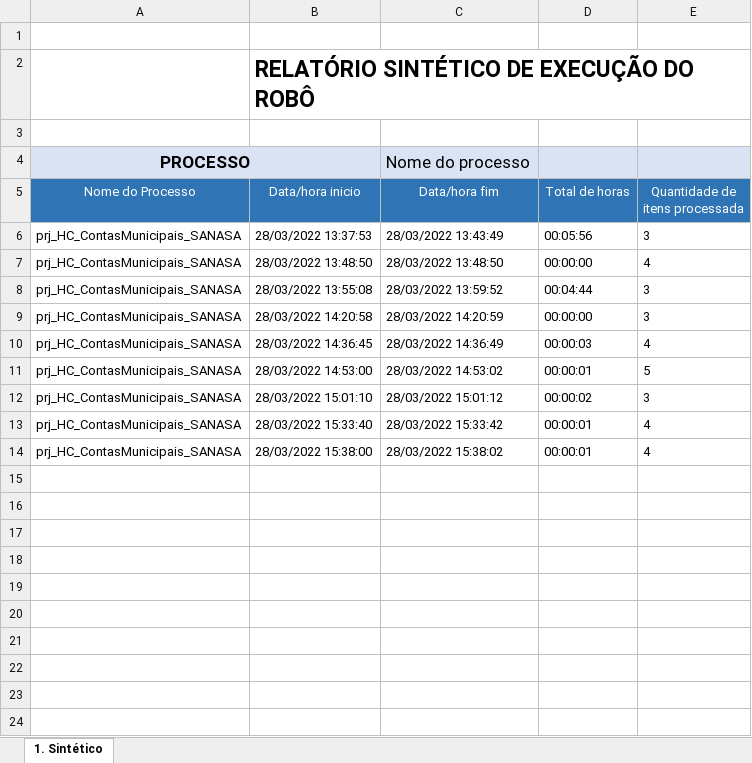
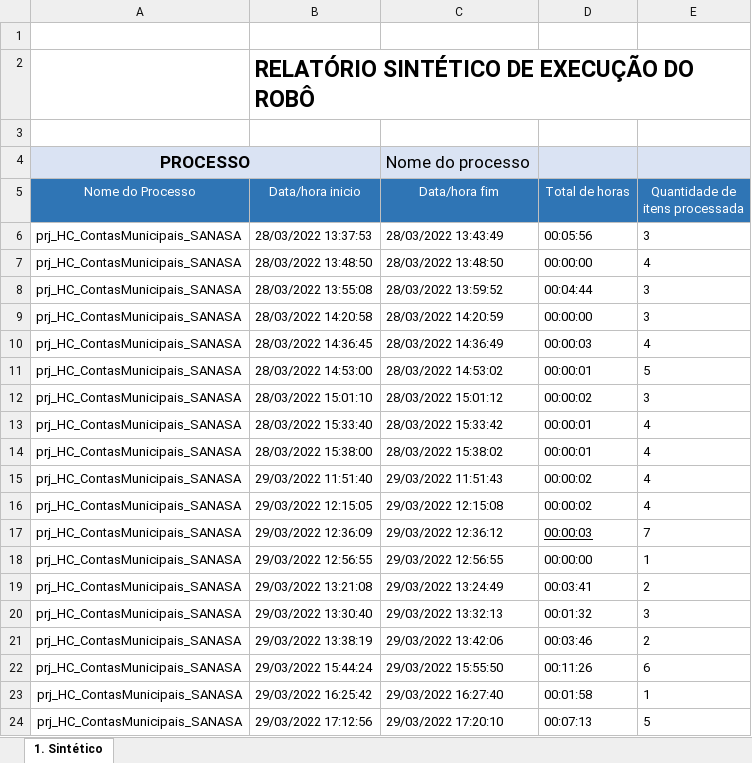
Before and after one commit to T2C-Consultoria/prj_HC_ContasMunicipais_SANASA, an Excel workbook: Data/Input/Relatório_Sintético.xlsx, sheet 1. Sintético, drawn as a sheet; values as stored, in another font and other column widths than the file's, no borders; charts and pictures not drawn; the diff names each change by its address in the sheet, - before the commit and + after, or states it on an @@ line.

```diff
--- a/Data/Input/Relatório_Sintético.xlsx (sheet 1. Sintético)
+++ b/Data/Input/Relatório_Sintético.xlsx (sheet 1. Sintético)
+row 15: prj_HC_ContasMunicipais_SANASA | 29/03/2022 11:51:40 | 29/03/2022 11:51:43 | 00:00:02 | 4
+row 16: prj_HC_ContasMunicipais_SANASA | 29/03/2022 12:15:05 | 29/03/2022 12:15:08 | 00:00:02 | 4
+row 17: prj_HC_ContasMunicipais_SANASA | 29/03/2022 12:36:09 | 29/03/2022 12:36:12 | 00:00:03 | 7
+row 18: prj_HC_ContasMunicipais_SANASA | 29/03/2022 12:56:55 | 29/03/2022 12:56:55 | 00:00:00 | 1
+row 19: prj_HC_ContasMunicipais_SANASA | 29/03/2022 13:21:08 | 29/03/2022 13:24:49 | 00:03:41 | 2
+row 20: prj_HC_ContasMunicipais_SANASA | 29/03/2022 13:30:40 | 29/03/2022 13:32:13 | 00:01:32 | 3
+row 21: prj_HC_ContasMunicipais_SANASA | 29/03/2022 13:38:19 | 29/03/2022 13:42:06 | 00:03:46 | 2
+row 22: prj_HC_ContasMunicipais_SANASA | 29/03/2022 15:44:24 | 29/03/2022 15:55:50 | 00:11:26 | 6
+row 23: prj_HC_ContasMunicipais_SANASA | 29/03/2022 16:25:42 | 29/03/2022 16:27:40 | 00:01:58 | 1
+row 24: prj_HC_ContasMunicipais_SANASA | 29/03/2022 17:12:56 | 29/03/2022 17:20:10 | 00:07:13 | 5
```
Also changed, not shown: Data/Config.xlsx, Data/Input/PLANILHA DE CONTROLE DE FATURAS.xlsx, 23 other files.
